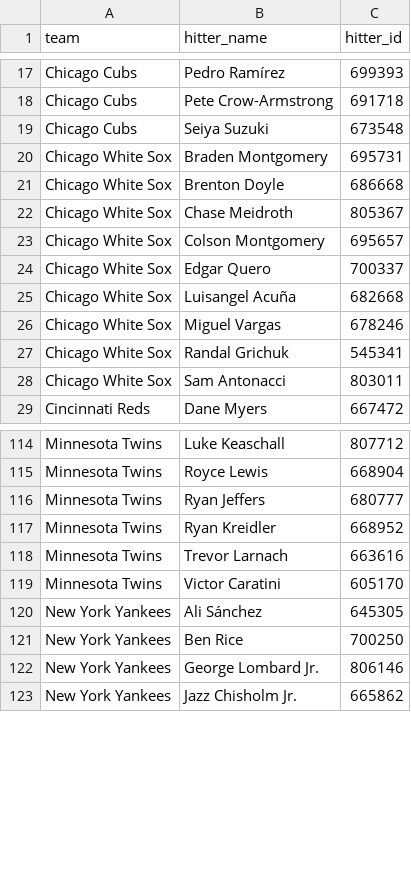
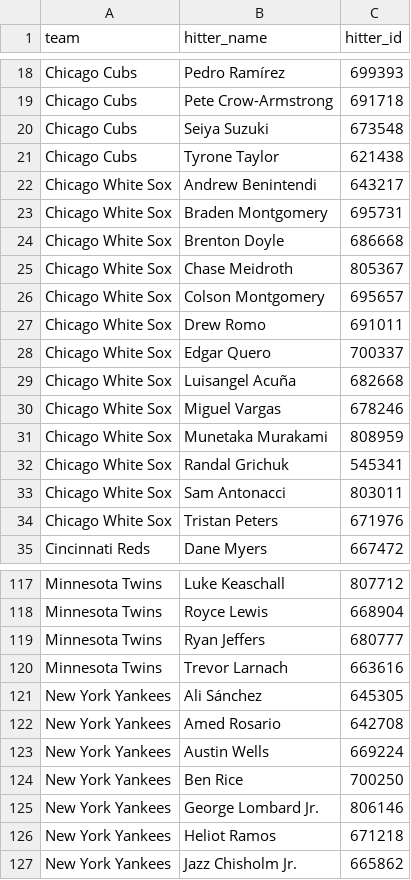
Before and after one commit to syocum9422-blip/sports_model_site, a CSV file: data/mlb/lineups_with_ids.csv, drawn as a sheet; only a part is shown, gaps mark what is left out; removed rows and columns are numbered as before the commit, all else as after; the diff covers the shown part only; the diff names each change by its address in the sheet, - before the commit and + after, or states it on an @@ line.

```diff
--- a/data/mlb/lineups_with_ids.csv
+++ b/data/mlb/lineups_with_ids.csv
+row 21: Chicago Cubs | Tyrone Taylor | 621438
+row 22: Chicago White Sox | Andrew Benintendi | 643217
+row 27: Chicago White Sox | Drew Romo | 691011
+row 31: Chicago White Sox | Munetaka Murakami | 808959
+row 34: Chicago White Sox | Tristan Peters | 671976
-row 117: Minnesota Twins | Ryan Kreidler | 668952
-row 119: Minnesota Twins | Victor Caratini | 605170
+row 122: New York Yankees | Amed Rosario | 642708
+row 123: New York Yankees | Austin Wells | 669224
+row 126: New York Yankees | Heliot Ramos | 671218
```
Also changed, not shown: 11 added rows and 11 removed rows elsewhere in this file, data/mlb/lines_today.csv, 1 other file.
